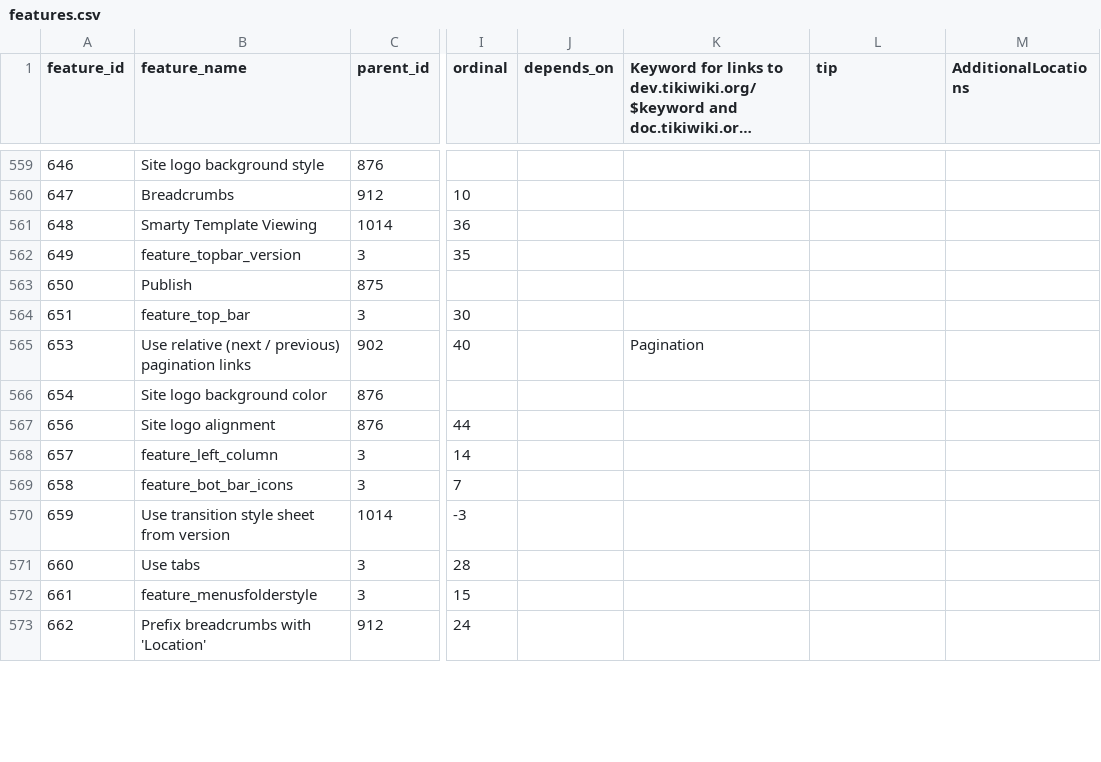
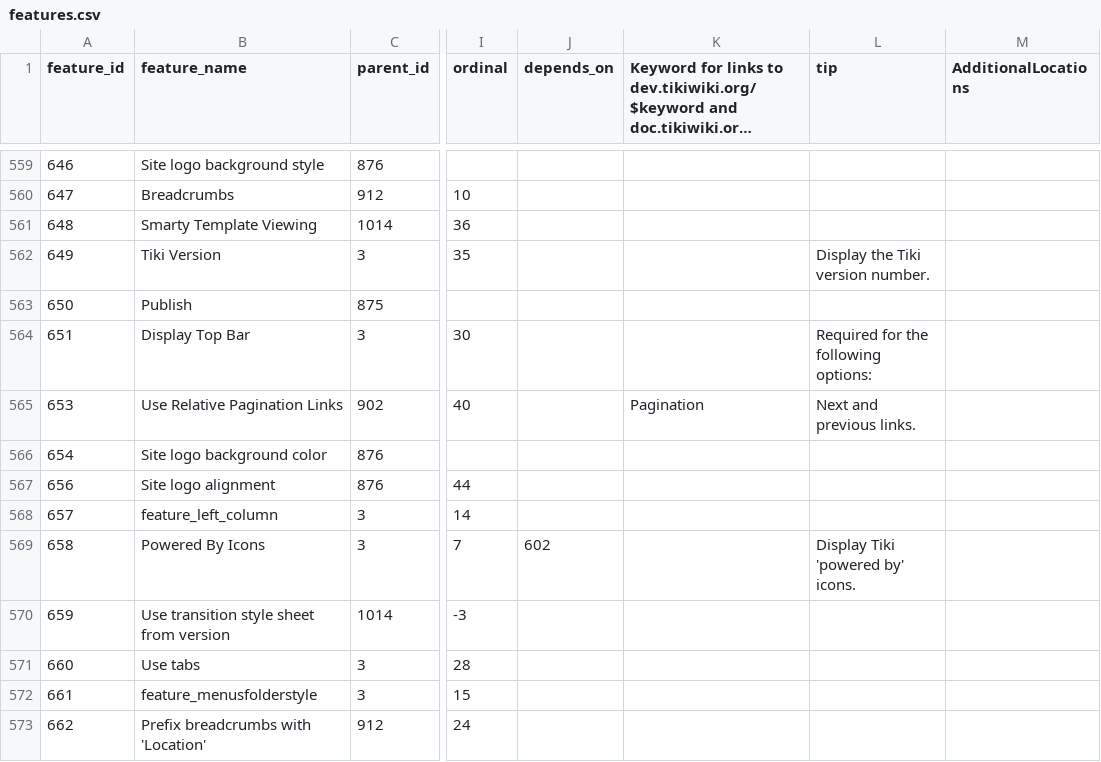
Before and after one commit to marclaporte/tiki, a CSV file: db/features.csv, drawn as a sheet; only a part is shown, gaps mark what is left out; long unchanged cells end in …; the diff covers the shown part only; the diff names each change by its address in the sheet, - before the commit and + after, or states it on an @@ line.

Commit message:
[MOD]lots of notes, tips, and dependencies added
git-svn-id: file:///var/local/code.tiki.org/tikisvn/trunk@14662 b456876b-0849-0410-b77d-98878d47e9d5

```diff
--- a/db/features.csv
+++ b/db/features.csv
-B562 (feature_name): feature_topbar_version
+B562 (feature_name): Tiki Version
-L562 (tip): (empty)
+L562 (tip): Display the Tiki version number.
-B564 (feature_name): feature_top_bar
+B564 (feature_name): Display Top Bar
-L564 (tip): (empty)
+L564 (tip): Required for the following options:
-B565 (feature_name): Use relative (next / previous) pagination links
+B565 (feature_name): Use Relative Pagination Links
-L565 (tip): (empty)
+L565 (tip): Next and previous links.
-B569 (feature_name): feature_bot_bar_icons
+B569 (feature_name): Powered By Icons
-J569 (depends_on): (empty)
+J569 (depends_on): 602
-L569 (tip): (empty)
+L569 (tip): Display Tiki 'powered by' icons.
```
Also changed, not shown: 93 edited cells elsewhere in this file.
